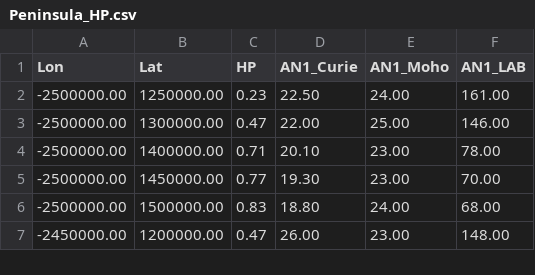
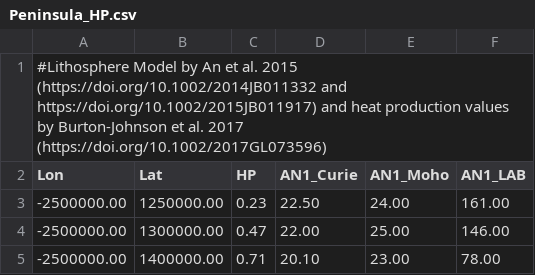
Before and after one commit to MareenLoesing/GHF-Antarctica-Bayesian, a CSV file: Peninsula_HP.csv, drawn as a sheet; only a part is shown; the shorter side is filled out with more unchanged rows; the diff names each change by its address in the sheet, - before the commit and + after, or states it on an @@ line.

Commit message:
Update Peninsula_HP.csv

```diff
--- a/Peninsula_HP.csv
+++ b/Peninsula_HP.csv
+row 1: #Lithosphere Model by An et al. 2015 (https://doi.org/10.1002/2014JB011332 and https://doi.org/10.1002/2015JB011917) and heat production values by Burton-Johnson et al. 2017 (https://doi.org/10.1002/2017GL073596)
```
